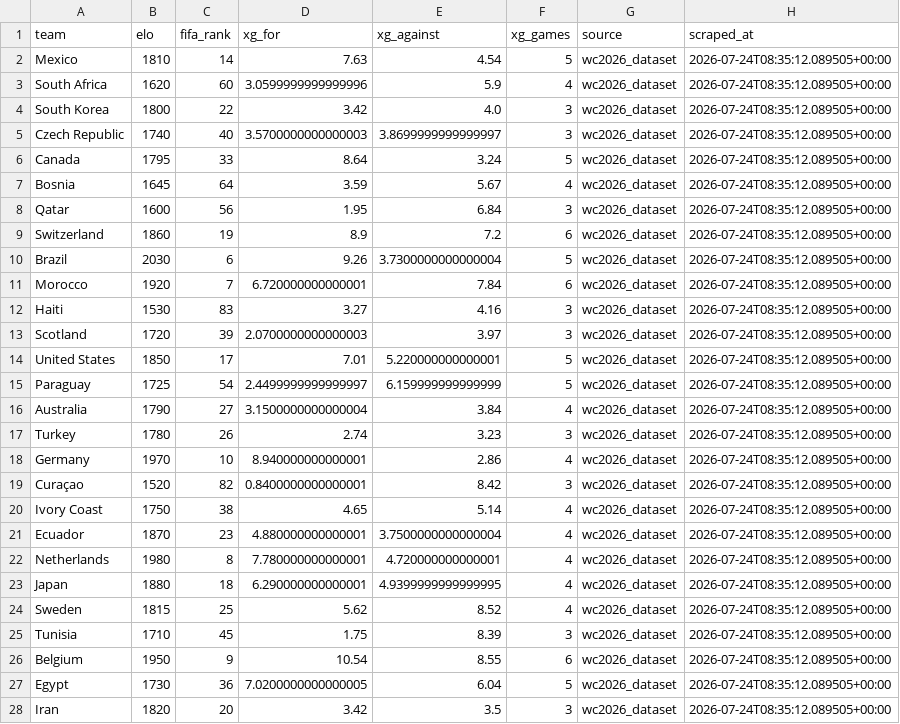
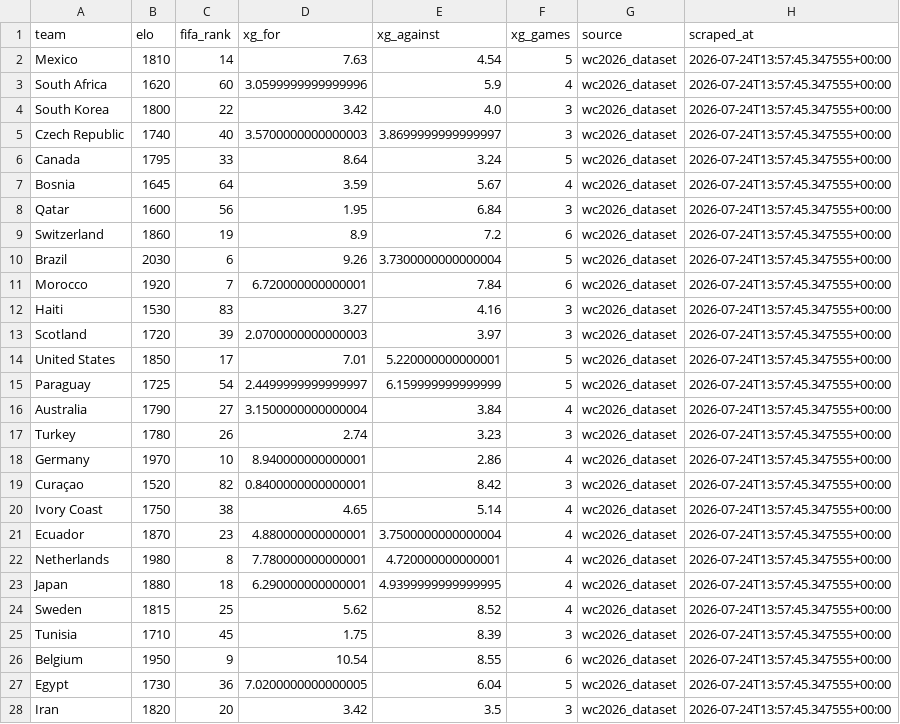
Before and after one commit to sarthak-sharma2003/world-cup-2026-scraper-predictions, a CSV file: data/exports/model_inputs.csv, drawn as a sheet; only a part is shown; the diff covers the shown part only.

```diff
--- a/data/exports/model_inputs.csv
+++ b/data/exports/model_inputs.csv
@@ -1,28 +1,28 @@
 team,elo,fifa_rank,xg_for,xg_against,xg_games,source,scraped_at
-Mexico,1810,14,7.63,4.54,5,wc2026_dataset,2026-07-24T08:35:12.089505+00:00
-South Africa,1620,60,3.0599999999999996,5.9,4,wc2026_dataset,2026-07-24T08:35:12.089505+00:00
-South Korea,1800,22,3.42,4.0,3,wc2026_dataset,2026-07-24T08:35:12.089505+00:00
-Czech Republic,1740,40,3.5700000000000003,3.8699999999999997,3,wc2026_dataset,2026-07-24T08:35:12.089505+00:00
-Canada,1795,33,8.64,3.24,5,wc2026_dataset,2026-07-24T08:35:12.089505+00:00
-Bosnia,1645,64,3.59,5.67,4,wc2026_dataset,2026-07-24T08:35:12.089505+00:00
-Qatar,1600,56,1.95,6.84,3,wc2026_dataset,2026-07-24T08:35:12.089505+00:00
-Switzerland,1860,19,8.9,7.2,6,wc2026_dataset,2026-07-24T08:35:12.089505+00:00
-Brazil,2030,6,9.26,3.7300000000000004,5,wc2026_dataset,2026-07-24T08:35:12.089505+00:00
-Morocco,1920,7,6.720000000000001,7.84,6,wc2026_dataset,2026-07-24T08:35:12.089505+00:00
-Haiti,1530,83,3.27,4.16,3,wc2026_dataset,2026-07-24T08:35:12.089505+00:00
-Scotland,1720,39,2.0700000000000003,3.97,3,wc2026_dataset,2026-07-24T08:35:12.089505+00:00
-United States,1850,17,7.01,5.220000000000001,5,wc2026_dataset,2026-07-24T08:35:12.089505+00:00
-Paraguay,1725,54,2.4499999999999997,6.159999999999999,5,wc2026_dataset,2026-07-24T08:35:12.089505+00:00
-Australia,1790,27,3.1500000000000004,3.84,4,wc2026_dataset,2026-07-24T08:35:12.089505+00:00
-Turkey,1780,26,2.74,3.23,3,wc2026_dataset,2026-07-24T08:35:12.089505+00:00
-Germany,1970,10,8.940000000000001,2.86,4,wc2026_dataset,2026-07-24T08:35:12.089505+00:00
-Curaçao,1520,82,0.8400000000000001,8.42,3,wc2026_dataset,2026-07-24T08:35:12.089505+00:00
-Ivory Coast,1750,38,4.65,5.14,4,wc2026_dataset,2026-07-24T08:35:12.089505+00:00
-Ecuador,1870,23,4.880000000000001,3.7500000000000004,4,wc2026_dataset,2026-07-24T08:35:12.089505+00:00
-Netherlands,1980,8,7.780000000000001,4.720000000000001,4,wc2026_dataset,2026-07-24T08:35:12.089505+00:00
-Japan,1880,18,6.290000000000001,4.9399999999999995,4,wc2026_dataset,2026-07-24T08:35:12.089505+00:00
-Sweden,1815,25,5.62,8.52,4,wc2026_dataset,2026-07-24T08:35:12.089505+00:00
-Tunisia,1710,45,1.75,8.39,3,wc2026_dataset,2026-07-24T08:35:12.089505+00:00
-Belgium,1950,9,10.54,8.55,6,wc2026_dataset,2026-07-24T08:35:12.089505+00:00
-Egypt,1730,36,7.0200000000000005,6.04,5,wc2026_dataset,2026-07-24T08:35:12.089505+00:00
-Iran,1820,20,3.42,3.5,3,wc2026_dataset,2026-07-24T08:35:12.089505+00:00
+Mexico,1810,14,7.63,4.54,5,wc2026_dataset,2026-07-24T13:57:45.347555+00:00
+South Africa,1620,60,3.0599999999999996,5.9,4,wc2026_dataset,2026-07-24T13:57:45.347555+00:00
+South Korea,1800,22,3.42,4.0,3,wc2026_dataset,2026-07-24T13:57:45.347555+00:00
+Czech Republic,1740,40,3.5700000000000003,3.8699999999999997,3,wc2026_dataset,2026-07-24T13:57:45.347555+00:00
+Canada,1795,33,8.64,3.24,5,wc2026_dataset,2026-07-24T13:57:45.347555+00:00
+Bosnia,1645,64,3.59,5.67,4,wc2026_dataset,2026-07-24T13:57:45.347555+00:00
+Qatar,1600,56,1.95,6.84,3,wc2026_dataset,2026-07-24T13:57:45.347555+00:00
+Switzerland,1860,19,8.9,7.2,6,wc2026_dataset,2026-07-24T13:57:45.347555+00:00
+Brazil,2030,6,9.26,3.7300000000000004,5,wc2026_dataset,2026-07-24T13:57:45.347555+00:00
+Morocco,1920,7,6.720000000000001,7.84,6,wc2026_dataset,2026-07-24T13:57:45.347555+00:00
+Haiti,1530,83,3.27,4.16,3,wc2026_dataset,2026-07-24T13:57:45.347555+00:00
+Scotland,1720,39,2.0700000000000003,3.97,3,wc2026_dataset,2026-07-24T13:57:45.347555+00:00
+United States,1850,17,7.01,5.220000000000001,5,wc2026_dataset,2026-07-24T13:57:45.347555+00:00
+Paraguay,1725,54,2.4499999999999997,6.159999999999999,5,wc2026_dataset,2026-07-24T13:57:45.347555+00:00
+Australia,1790,27,3.1500000000000004,3.84,4,wc2026_dataset,2026-07-24T13:57:45.347555+00:00
+Turkey,1780,26,2.74,3.23,3,wc2026_dataset,2026-07-24T13:57:45.347555+00:00
+Germany,1970,10,8.940000000000001,2.86,4,wc2026_dataset,2026-07-24T13:57:45.347555+00:00
+Curaçao,1520,82,0.8400000000000001,8.42,3,wc2026_dataset,2026-07-24T13:57:45.347555+00:00
+Ivory Coast,1750,38,4.65,5.14,4,wc2026_dataset,2026-07-24T13:57:45.347555+00:00
+Ecuador,1870,23,4.880000000000001,3.7500000000000004,4,wc2026_dataset,2026-07-24T13:57:45.347555+00:00
+Netherlands,1980,8,7.780000000000001,4.720000000000001,4,wc2026_dataset,2026-07-24T13:57:45.347555+00:00
+Japan,1880,18,6.290000000000001,4.9399999999999995,4,wc2026_dataset,2026-07-24T13:57:45.347555+00:00
+Sweden,1815,25,5.62,8.52,4,wc2026_dataset,2026-07-24T13:57:45.347555+00:00
+Tunisia,1710,45,1.75,8.39,3,wc2026_dataset,2026-07-24T13:57:45.347555+00:00
+Belgium,1950,9,10.54,8.55,6,wc2026_dataset,2026-07-24T13:57:45.347555+00:00
+Egypt,1730,36,7.0200000000000005,6.04,5,wc2026_dataset,2026-07-24T13:57:45.347555+00:00
+Iran,1820,20,3.42,3.5,3,wc2026_dataset,2026-07-24T13:57:45.347555+00:00
```
Also changed, not shown: 21 edited cells elsewhere in this file, data/exports/dynamic_quotes.csv, data/exports/knockout_matches.csv, 5 other files.
